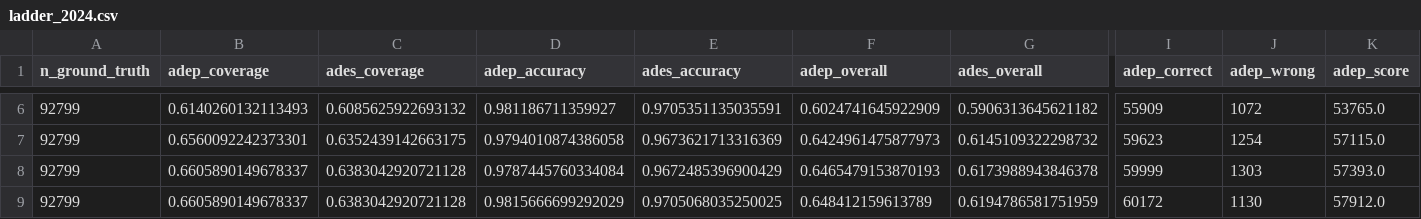
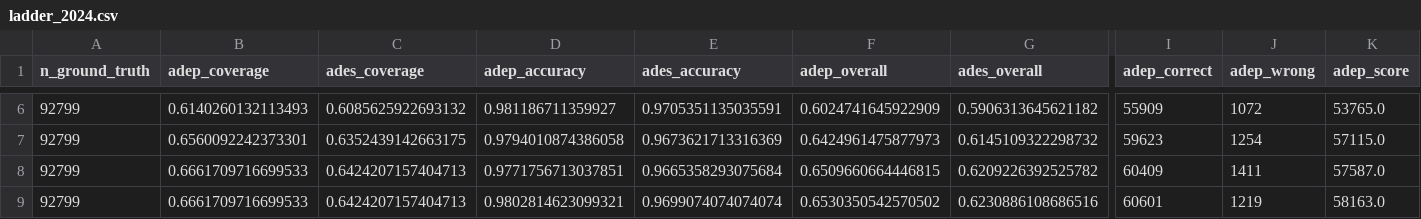
Before and after one commit to euctrl-pru/opdi-portal, a CSV file: papers/adep-ades-detection-v7/data/ladder_2024.csv, drawn as a sheet; only a part is shown, gaps mark what is left out; the diff covers the shown part only; the diff names each change by its address in the sheet, - before the commit and + after, or states it on an @@ line.

```diff
--- a/papers/adep-ades-detection-v7/data/ladder_2024.csv
+++ b/papers/adep-ades-detection-v7/data/ladder_2024.csv
-B8:B9 (adep_coverage): 0.6605890149678337
+B8:B9 (adep_coverage): 0.6661709716699533
-C8:C9 (ades_coverage): 0.6383042920721128
+C8:C9 (ades_coverage): 0.6424207157404713
-D8 (adep_accuracy): 0.9787445760334084
+D8 (adep_accuracy): 0.9771756713037851
-E8 (ades_accuracy): 0.9672485396900429
+E8 (ades_accuracy): 0.9665358293075684
-F8 (adep_overall): 0.6465479153870193
+F8 (adep_overall): 0.6509660664446815
-G8 (ades_overall): 0.6173988943846378
+G8 (ades_overall): 0.6209226392525782
-I8 (adep_correct): 59999
+I8 (adep_correct): 60409
-J8 (adep_wrong): 1303
+J8 (adep_wrong): 1411
-K8 (adep_score): 57393.0
+K8 (adep_score): 57587.0
-D9 (adep_accuracy): 0.9815666699292029
+D9 (adep_accuracy): 0.9802814623099321
-E9 (ades_accuracy): 0.9705068035250025
+E9 (ades_accuracy): 0.9699074074074074
-F9 (adep_overall): 0.648412159613789
+F9 (adep_overall): 0.6530350542570502
-G9 (ades_overall): 0.6194786581751959
+G9 (ades_overall): 0.6230886108686516
-I9 (adep_correct): 60172
+I9 (adep_correct): 60601
-J9 (adep_wrong): 1130
+J9 (adep_wrong): 1219
-K9 (adep_score): 57912.0
+K9 (adep_score): 58163.0
```
Also changed, not shown: 47 edited cells elsewhere in this file, papers/adep-ades-detection-v7/data/ladder_2025.csv, 2 other files.
